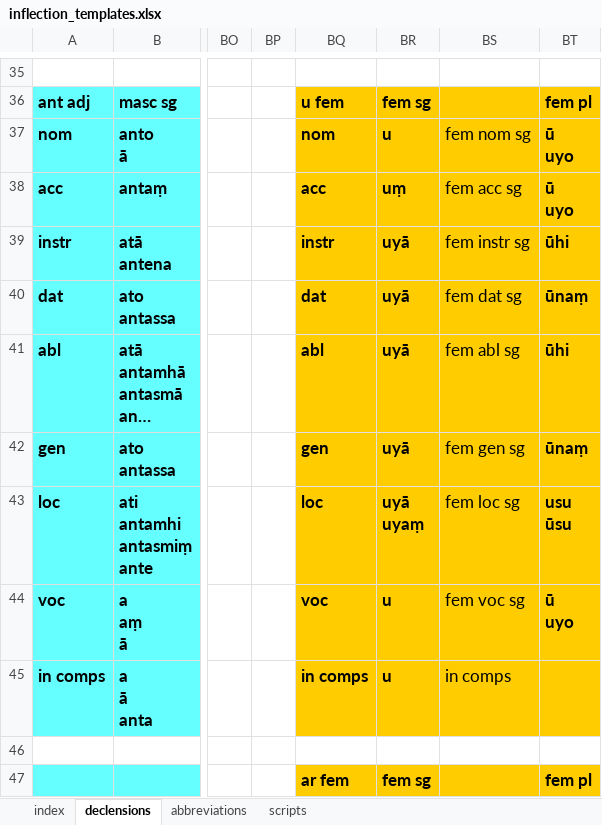
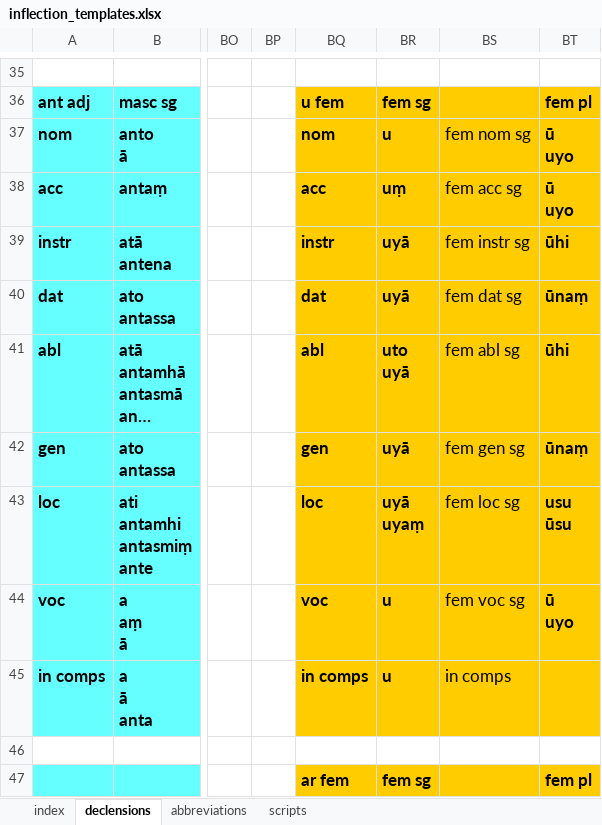
Before and after one commit to digitalpalidictionary/dpd-db, an Excel workbook: inflections/inflection_templates.xlsx, sheet declensions, drawn as a sheet; only a part is shown, gaps mark what is left out; long unchanged cells end in …; values as stored, in another font and other column widths than the file's, no borders; ↵ is a line break in a cell; the diff names each change by its address in the sheet, - before the commit and + after, or states it on an @@ line.

```diff
--- a/inflections/inflection_templates.xlsx (sheet declensions)
+++ b/inflections/inflection_templates.xlsx (sheet declensions)
-BR41: uyā
+BR41: uto ↵ uyā
```
Also changed, not shown: 5 other files.
